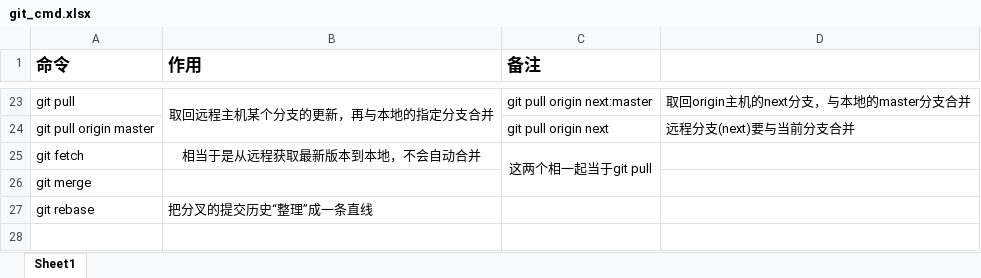
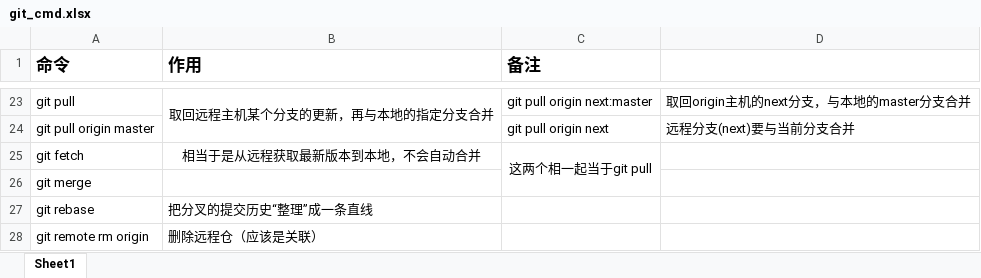
Before and after one commit to xiuluo-psz/source, an Excel workbook: git_cmd.xlsx, sheet Sheet1, drawn as a sheet; only a part is shown, gaps mark what is left out; values as stored, in another font and other column widths than the file's, no borders; the diff names each change by its address in the sheet, - before the commit and + after, or states it on an @@ line.

Commit message:
添加删除远程仓关联命令

```diff
--- a/git_cmd.xlsx (sheet Sheet1)
+++ b/git_cmd.xlsx (sheet Sheet1)
+row 28: git remote rm origin | 删除远程仓（应该是关联）
```
